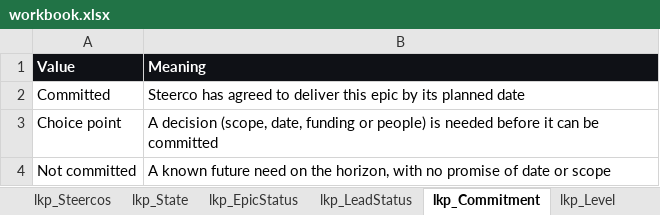
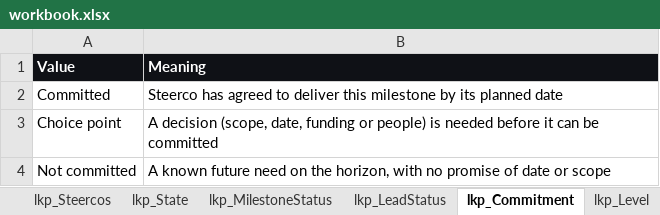
Before and after one commit to dalhhorn-ship-it/rocktracker, an Excel workbook: data/workbook.xlsx, sheet lkp_Commitment, drawn as a sheet; values as stored, in another font and other column widths than the file's, no borders; conditional formats and table styles not drawn; the diff names each change by its address in the sheet, - before the commit and + after, or states it on an @@ line.

```diff
--- a/data/workbook.xlsx (sheet lkp_Commitment)
+++ b/data/workbook.xlsx (sheet lkp_Commitment)
-sheet tab: lkp_EpicStatus
+sheet tab: lkp_MilestoneStatus
-B2 (Meaning): …deliver this epic by its…
+B2 (Meaning): …deliver this milestone by its…
```
Also changed, not shown: sheet R01 Checkout Speed, sheet R05 Legacy Returns, sheet RockTemplate, sheet R02 Guided Onboarding, sheet R04 Loyalty Pilot, sheet R03 Same Day Fulfilment, 9 more sheets, other sheet tabs, hidden cells, 5 other files.
